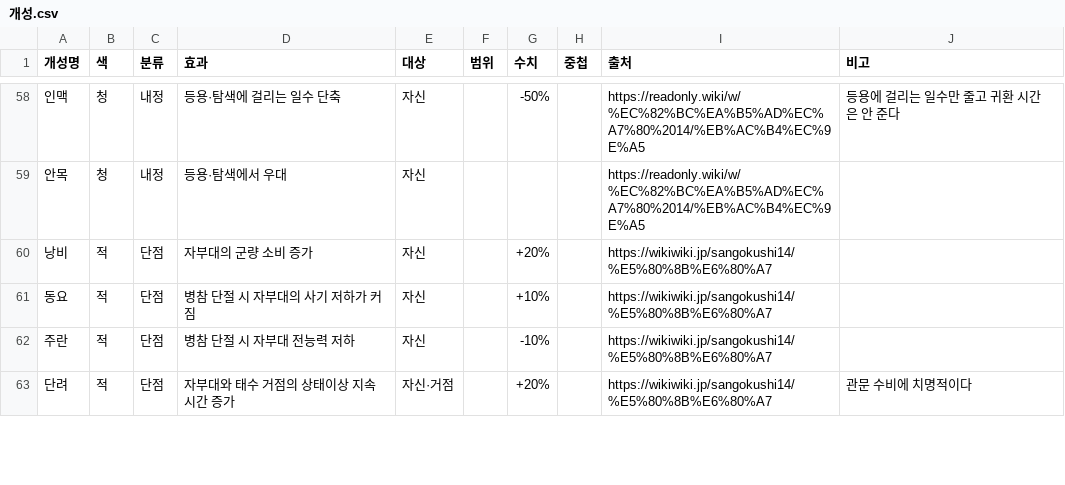
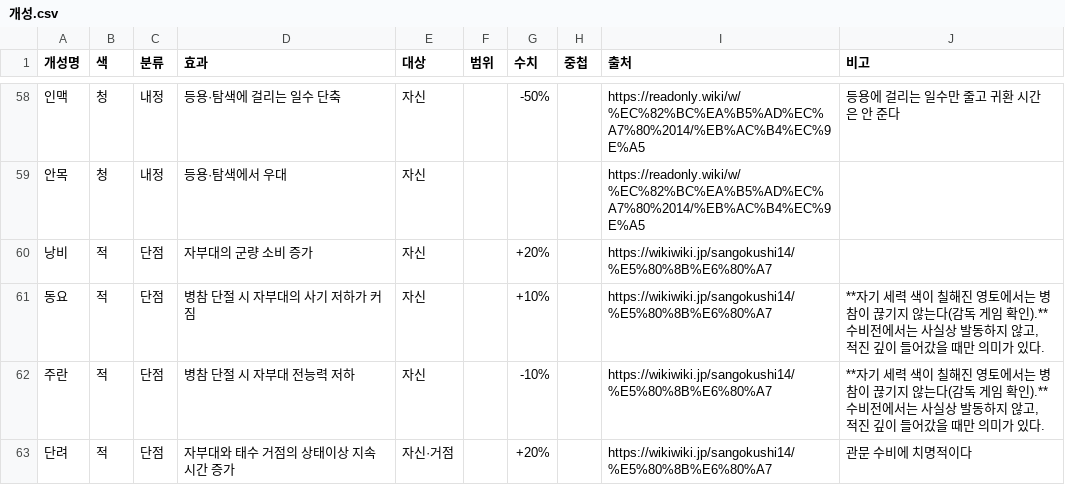
Before and after one commit to ash910b-a11y/fm26, a CSV file: rotk14-agent/data/개성.csv, drawn as a sheet; only a part is shown, gaps mark what is left out; the diff covers the shown part only.

```diff
--- a/rotk14-agent/data/개성.csv
+++ b/rotk14-agent/data/개성.csv
@@ -60,4 +60,4 @@
 낭비,적,단점,자부대의 군량 소비 증가,자신,,+20%,,https://wikiwiki.jp/sangokushi14/%E5%80%8B%E6%80%A7,
-동요,적,단점,병참 단절 시 자부대의 사기 저하가 커짐,자신,,+10%,,https://wikiwiki.jp/sangokushi14/%E5%80%8B%E6%80%A7,
-주란,적,단점,병참 단절 시 자부대 전능력 저하,자신,,-10%,,https://wikiwiki.jp/sangokushi14/%E5%80%8B%E6%80%A7,
+동요,적,단점,병참 단절 시 자부대의 사기 저하가 커짐,자신,,+10%,,https://wikiwiki.jp/sangokushi14/%E5%80%8B%E6%80%A7,"**자기 세력 색이 칠해진 영토에서는 병참이 끊기지 않는다(감독 게임 확인).** 수비전에서는 사실상 발동하지 않고, 적진 깊이 들어갔을 때만 의미가 있다."
+주란,적,단점,병참 단절 시 자부대 전능력 저하,자신,,-10%,,https://wikiwiki.jp/sangokushi14/%E5%80%8B%E6%80%A7,"**자기 세력 색이 칠해진 영토에서는 병참이 끊기지 않는다(감독 게임 확인).** 수비전에서는 사실상 발동하지 않고, 적진 깊이 들어갔을 때만 의미가 있다."
 단려,적,단점,자부대와 태수 거점의 상태이상 지속시간 증가,자신·거점,,+20%,,https://wikiwiki.jp/sangokushi14/%E5%80%8B%E6%80%A7,관문 수비에 치명적이다
```
Also changed, not shown: 5 edited cells elsewhere in this file, rotk14-agent/data/전법.csv, 2 other files.
